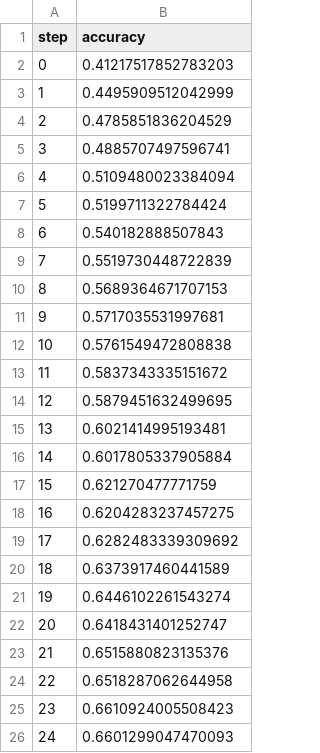
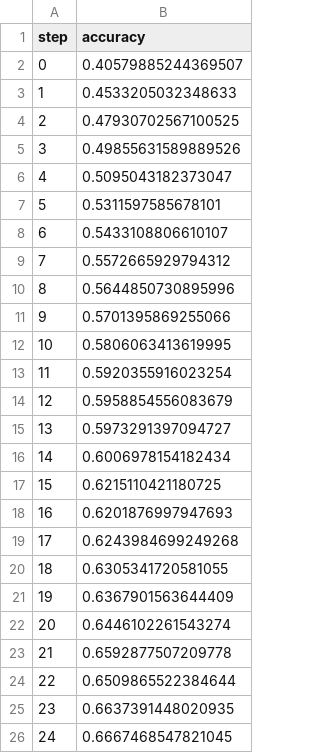
Before and after one commit to shcheklein/hackathon, a TSV file: evaluation/plots/metrics/train/accuracy.tsv, drawn as a sheet.

```diff
--- a/evaluation/plots/metrics/train/accuracy.tsv
+++ b/evaluation/plots/metrics/train/accuracy.tsv
@@ -1,26 +1,26 @@
 step	accuracy
-0	0.41217517852783203
-1	0.4495909512042999
-2	0.4785851836204529
-3	0.4885707497596741
-4	0.5109480023384094
-5	0.5199711322784424
-6	0.540182888507843
-7	0.5519730448722839
-8	0.5689364671707153
-9	0.5717035531997681
-10	0.5761549472808838
-11	0.5837343335151672
-12	0.5879451632499695
-13	0.6021414995193481
-14	0.6017805337905884
-15	0.621270477771759
-16	0.6204283237457275
-17	0.6282483339309692
-18	0.6373917460441589
-19	0.6446102261543274
-20	0.6418431401252747
-21	0.6515880823135376
-22	0.6518287062644958
-23	0.6610924005508423
-24	0.6601299047470093
+0	0.40579885244369507
+1	0.4533205032348633
+2	0.47930702567100525
+3	0.49855631589889526
+4	0.5095043182373047
+5	0.5311597585678101
+6	0.5433108806610107
+7	0.5572665929794312
+8	0.5644850730895996
+9	0.5701395869255066
+10	0.5806063413619995
+11	0.5920355916023254
+12	0.5958854556083679
+13	0.5973291397094727
+14	0.6006978154182434
+15	0.6215110421180725
+16	0.6201876997947693
+17	0.6243984699249268
+18	0.6305341720581055
+19	0.6367901563644409
+20	0.6446102261543274
+21	0.6592877507209778
+22	0.6509865522384644
+23	0.6637391448020935
+24	0.6667468547821045
```
Also changed, not shown: evaluation/plots/metrics/eval/accuracy.tsv, evaluation/plots/metrics/eval/loss.tsv, 3 other files.
